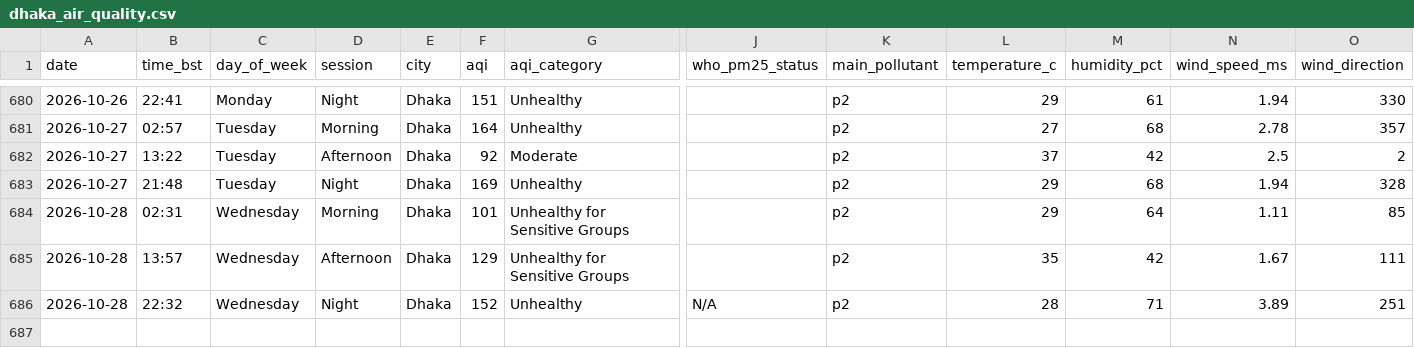
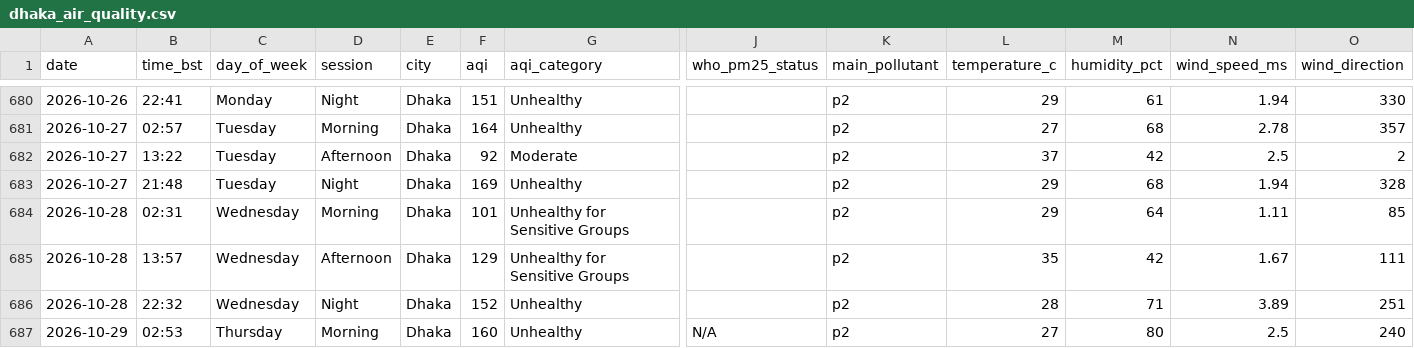
Before and after one commit to tahira489/bangladesh-air-quality, a CSV file: dhaka_air_quality.csv, drawn as a sheet; only a part is shown, gaps mark what is left out; rows hold the shown columns only; the diff names each change by its address in the sheet, - before the commit and + after, or states it on an @@ line.

```diff
--- a/dhaka_air_quality.csv
+++ b/dhaka_air_quality.csv
-J686 (who_pm25_status): N/A
+J686 (who_pm25_status): (empty)
+row 687: 2026-10-29 | 02:53 | Thursday | Morning | Dhaka | 160 | Unhealthy | N/A | p2 | 27 | 80 | 2.5 | 240
```
